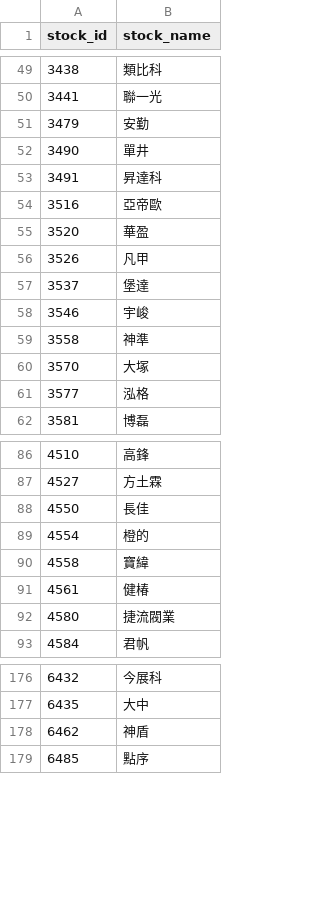
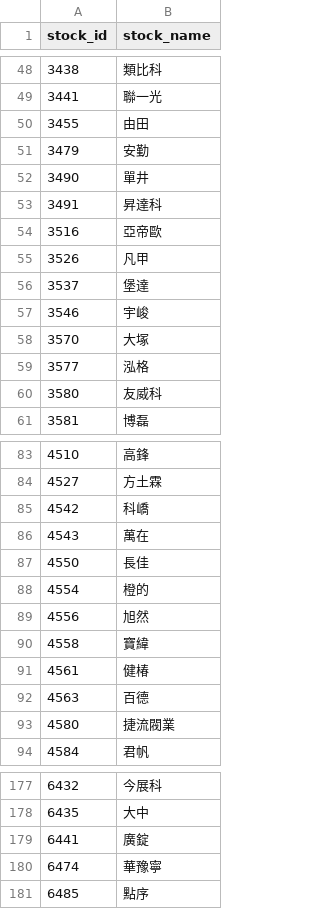
Before and after one commit to bichcs5566-alt/V204-app, a CSV file: stock_name_map.csv, drawn as a sheet; only a part is shown, gaps mark what is left out; removed rows and columns are numbered as before the commit, all else as after; the diff covers the shown part only; the diff names each change by its address in the sheet, - before the commit and + after, or states it on an @@ line.

```diff
--- a/stock_name_map.csv
+++ b/stock_name_map.csv
+row 50: 3455 | 由田
-row 55: 3520 | 華盈
-row 59: 3558 | 神準
+row 60: 3580 | 友威科
+row 85: 4542 | 科嶠
+row 86: 4543 | 萬在
+row 89: 4556 | 旭然
+row 92: 4563 | 百德
-row 178: 6462 | 神盾
+row 179: 6441 | 廣錠
+row 180: 6474 | 華豫寧
```
Also changed, not shown: 32 added rows and 36 removed rows elsewhere in this file, mobile_dashboard_v1/data/selection_debug.csv, mobile_dashboard_v1/data/stock_name_map.csv, 52 other files.
